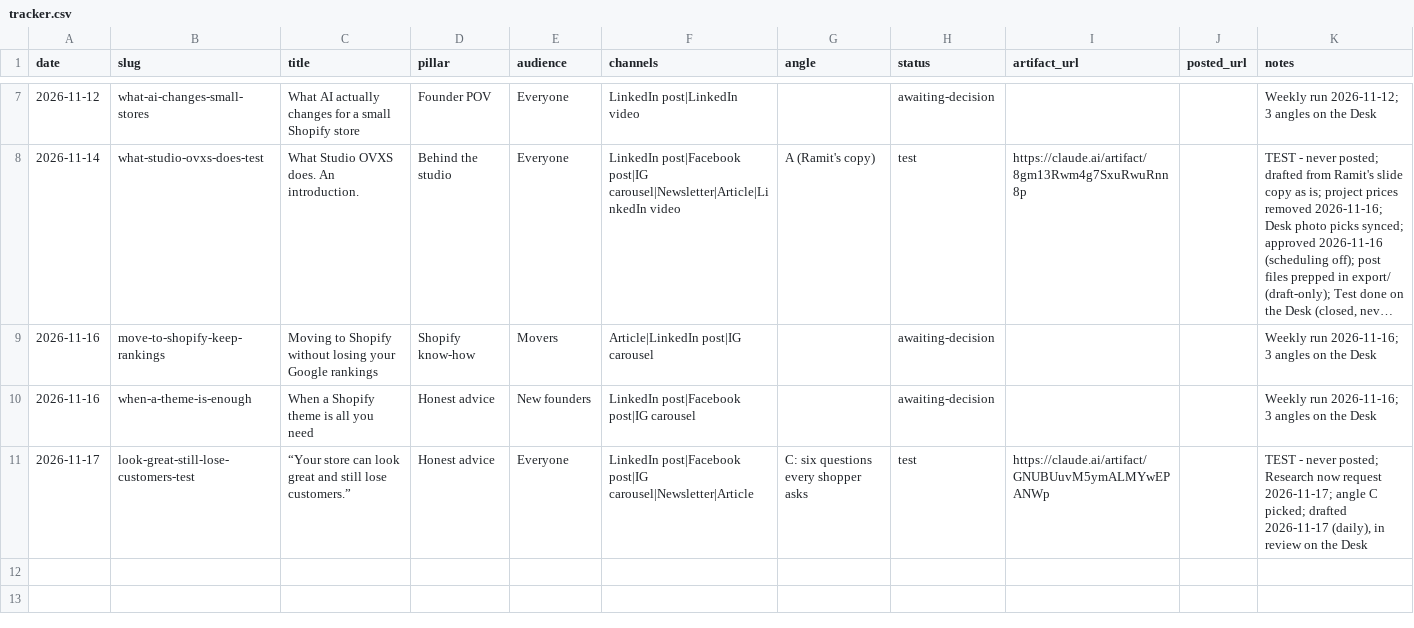
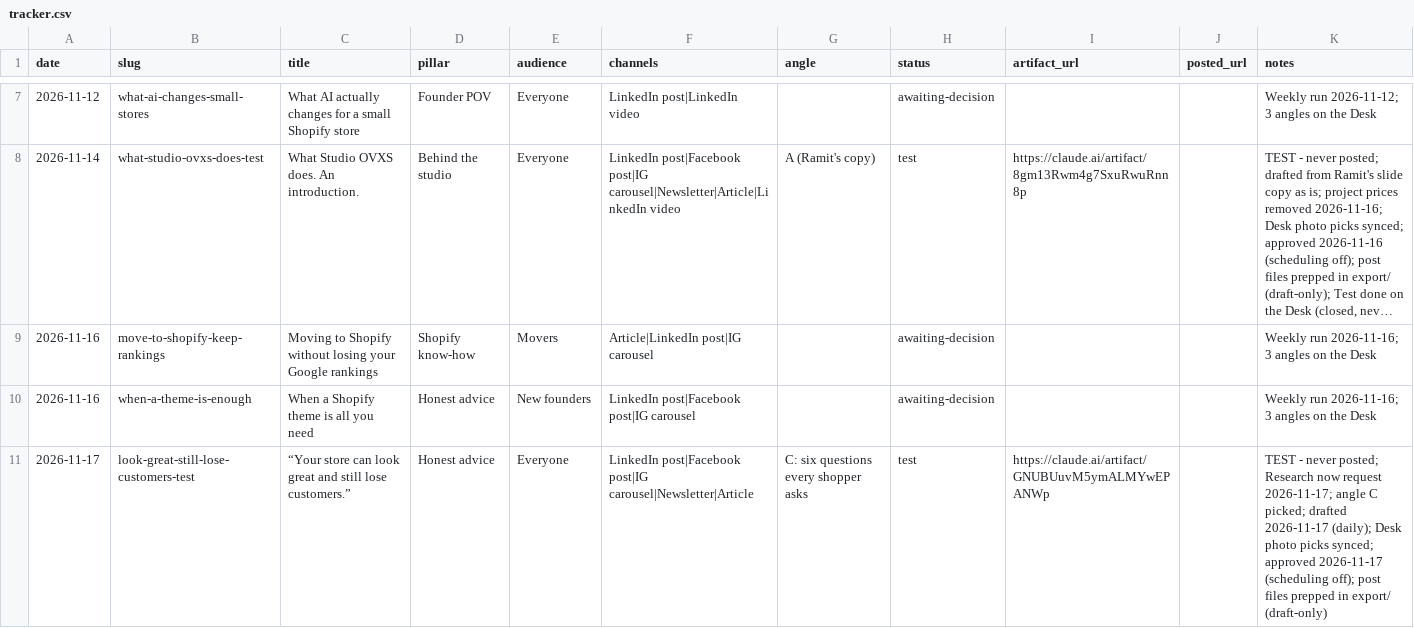
Before and after one commit to iamramit/ovxs-marketing, a CSV file: tracker.csv, drawn as a sheet; only a part is shown, gaps mark what is left out; long unchanged cells end in ….

```diff
--- a/tracker.csv
+++ b/tracker.csv
@@ -10,2 +10,2 @@ date,slug,title,pillar,audience,channels,angle,status,artifact_url,posted_url,no
 2026-11-16,when-a-theme-is-enough,"When a Shopify theme is all you need",Honest advice,New founders,LinkedIn post|Facebook post|IG carousel,,awaiting-decision,,,Weekly run 2026-11-16; 3 angles on the Desk
-2026-11-17,look-great-still-lose-customers-test,"“Your store can look great and still lose customers.”",Honest advice,Everyone,LinkedIn post|Facebook post|IG carousel|Newsletter|Article,C: six questions every shopper asks,test,https://claude.ai/artifact/GNUBUuvM5ymALMYwEPANWp,,"TEST - never posted; Research now request 2026-11-17; angle C picked; drafted 2026-11-17 (daily), in review on the Desk"
+2026-11-17,look-great-still-lose-customers-test,"“Your store can look great and still lose customers.”",Honest advice,Everyone,LinkedIn post|Facebook post|IG carousel|Newsletter|Article,C: six questions every shopper asks,test,https://claude.ai/artifact/GNUBUuvM5ymALMYwEPANWp,,"TEST - never posted; Research now request 2026-11-17; angle C picked; drafted 2026-11-17 (daily); Desk photo picks synced; approved 2026-11-17 (scheduling off); post files prepped in export/ (draft-only)"
```
Also changed, not shown: 15 other files.
